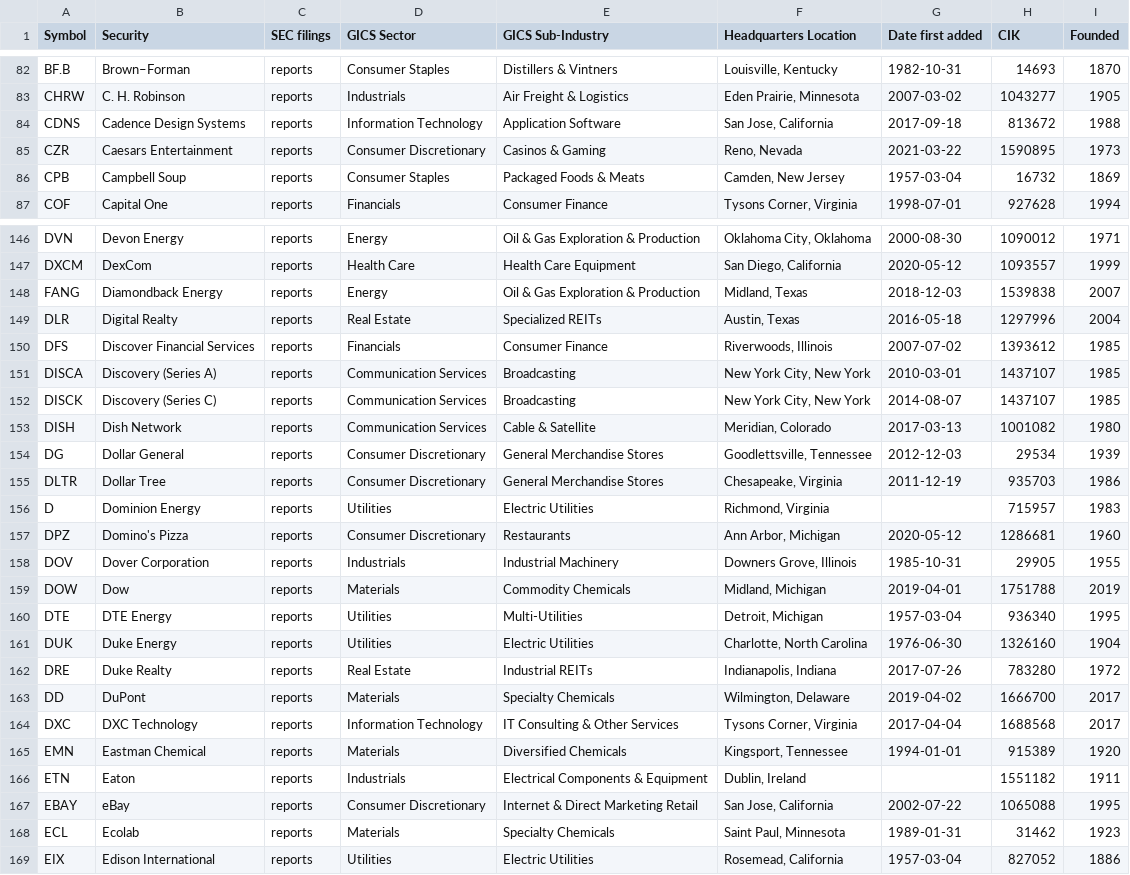
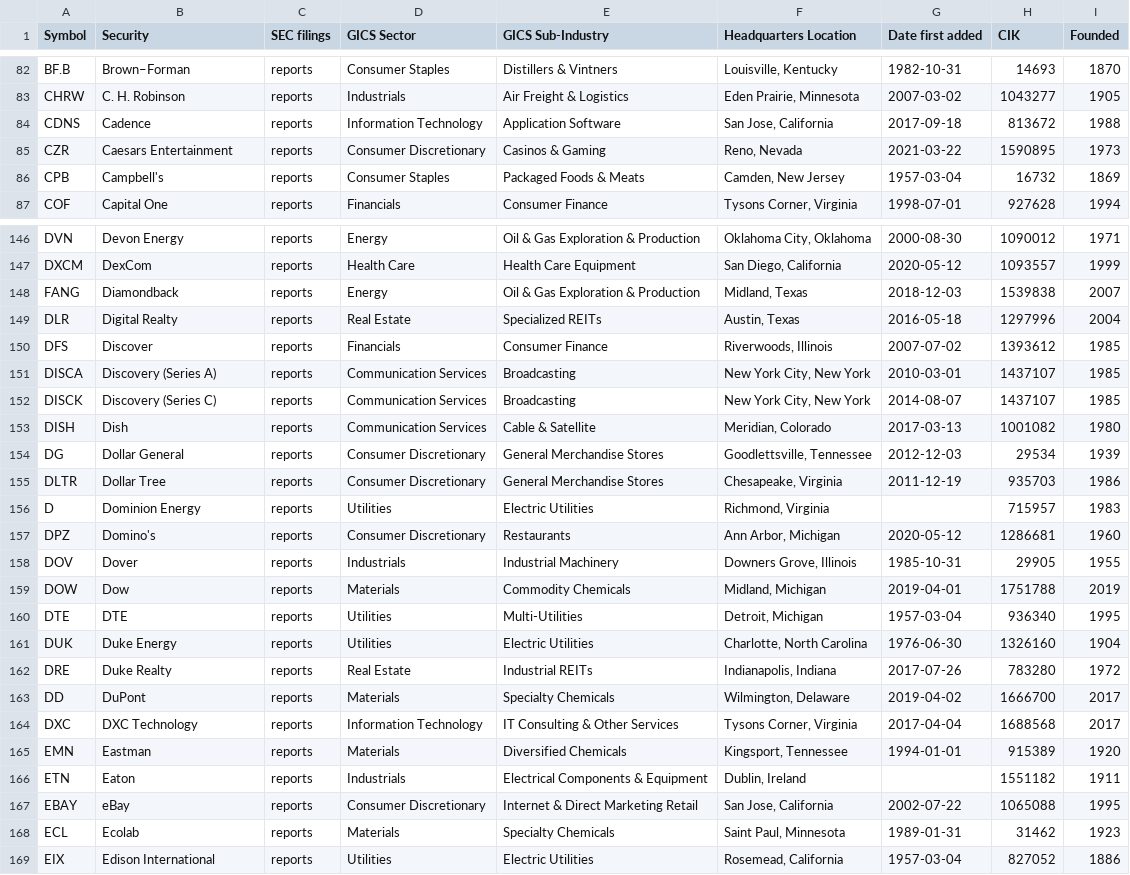
Before and after one commit to dylanroy/sandp500-dataset, a CSV file: data.csv, drawn as a sheet; only a part is shown, gaps mark what is left out; the diff covers the shown part only.

```diff
--- a/data.csv
+++ b/data.csv
@@ -83,5 +83,5 @@ BF.B,Brown–Forman,reports,Consumer Staples,Distillers & Vintners,"Louisville,
 CHRW,C. H. Robinson,reports,Industrials,Air Freight & Logistics,"Eden Prairie, Minnesota",2007-03-02,1043277,1905
-CDNS,Cadence Design Systems,reports,Information Technology,Application Software,"San Jose, California",2017-09-18,813672,1988
+CDNS,Cadence,reports,Information Technology,Application Software,"San Jose, California",2017-09-18,813672,1988
 CZR,Caesars Entertainment,reports,Consumer Discretionary,Casinos & Gaming,"Reno, Nevada",2021-03-22,1590895,1973
-CPB,Campbell Soup,reports,Consumer Staples,Packaged Foods & Meats,"Camden, New Jersey",1957-03-04,16732,1869
+CPB,Campbell's,reports,Consumer Staples,Packaged Foods & Meats,"Camden, New Jersey",1957-03-04,16732,1869
 COF,Capital One,reports,Financials,Consumer Finance,"Tysons Corner, Virginia",1998-07-01,927628,1994
@@ -147,8 +147,8 @@ DVN,Devon Energy,reports,Energy,Oil & Gas Exploration & Production,"Oklahoma Cit
 DXCM,DexCom,reports,Health Care,Health Care Equipment,"San Diego, California",2020-05-12,1093557,1999
-FANG,Diamondback Energy,reports,Energy,Oil & Gas Exploration & Production,"Midland, Texas",2018-12-03,1539838,2007
+FANG,Diamondback,reports,Energy,Oil & Gas Exploration & Production,"Midland, Texas",2018-12-03,1539838,2007
 DLR,Digital Realty,reports,Real Estate,Specialized REITs,"Austin, Texas",2016-05-18,1297996,2004
-DFS,Discover Financial Services,reports,Financials,Consumer Finance,"Riverwoods, Illinois",2007-07-02,1393612,1985
+DFS,Discover,reports,Financials,Consumer Finance,"Riverwoods, Illinois",2007-07-02,1393612,1985
 DISCA,Discovery (Series A),reports,Communication Services,Broadcasting,"New York City, New York",2010-03-01,1437107,1985
 DISCK,Discovery (Series C),reports,Communication Services,Broadcasting,"New York City, New York",2014-08-07,1437107,1985
-DISH,Dish Network,reports,Communication Services,Cable & Satellite,"Meridian, Colorado",2017-03-13,1001082,1980
+DISH,Dish,reports,Communication Services,Cable & Satellite,"Meridian, Colorado",2017-03-13,1001082,1980
 DG,Dollar General,reports,Consumer Discretionary,General Merchandise Stores,"Goodlettsville, Tennessee",2012-12-03,29534,1939
@@ -156,6 +156,6 @@ DLTR,Dollar Tree,reports,Consumer Discretionary,General Merchandise Stores,"Ches
 D,Dominion Energy,reports,Utilities,Electric Utilities,"Richmond, Virginia",,715957,1983
-DPZ,Domino's Pizza,reports,Consumer Discretionary,Restaurants,"Ann Arbor, Michigan",2020-05-12,1286681,1960
-DOV,Dover Corporation,reports,Industrials,Industrial Machinery,"Downers Grove, Illinois",1985-10-31,29905,1955
+DPZ,Domino's,reports,Consumer Discretionary,Restaurants,"Ann Arbor, Michigan",2020-05-12,1286681,1960
+DOV,Dover,reports,Industrials,Industrial Machinery,"Downers Grove, Illinois",1985-10-31,29905,1955
 DOW,Dow,reports,Materials,Commodity Chemicals,"Midland, Michigan",2019-04-01,1751788,2019
-DTE,DTE Energy,reports,Utilities,Multi-Utilities,"Detroit, Michigan",1957-03-04,936340,1995
+DTE,DTE,reports,Utilities,Multi-Utilities,"Detroit, Michigan",1957-03-04,936340,1995
 DUK,Duke Energy,reports,Utilities,Electric Utilities,"Charlotte, North Carolina",1976-06-30,1326160,1904
@@ -164,3 +164,3 @@ DD,DuPont,reports,Materials,Specialty Chemicals,"Wilmington, Delaware",2019-04-0
 DXC,DXC Technology,reports,Information Technology,IT Consulting & Other Services,"Tysons Corner, Virginia",2017-04-04,1688568,2017
-EMN,Eastman Chemical,reports,Materials,Diversified Chemicals,"Kingsport, Tennessee",1994-01-01,915389,1920
+EMN,Eastman,reports,Materials,Diversified Chemicals,"Kingsport, Tennessee",1994-01-01,915389,1920
 ETN,Eaton,reports,Industrials,Electrical Components & Equipment,"Dublin, Ireland",,1551182,1911
```
Also changed, not shown: 2 added rows, 2 removed rows, 1 moved row and 9 edited cells elsewhere in this file.
